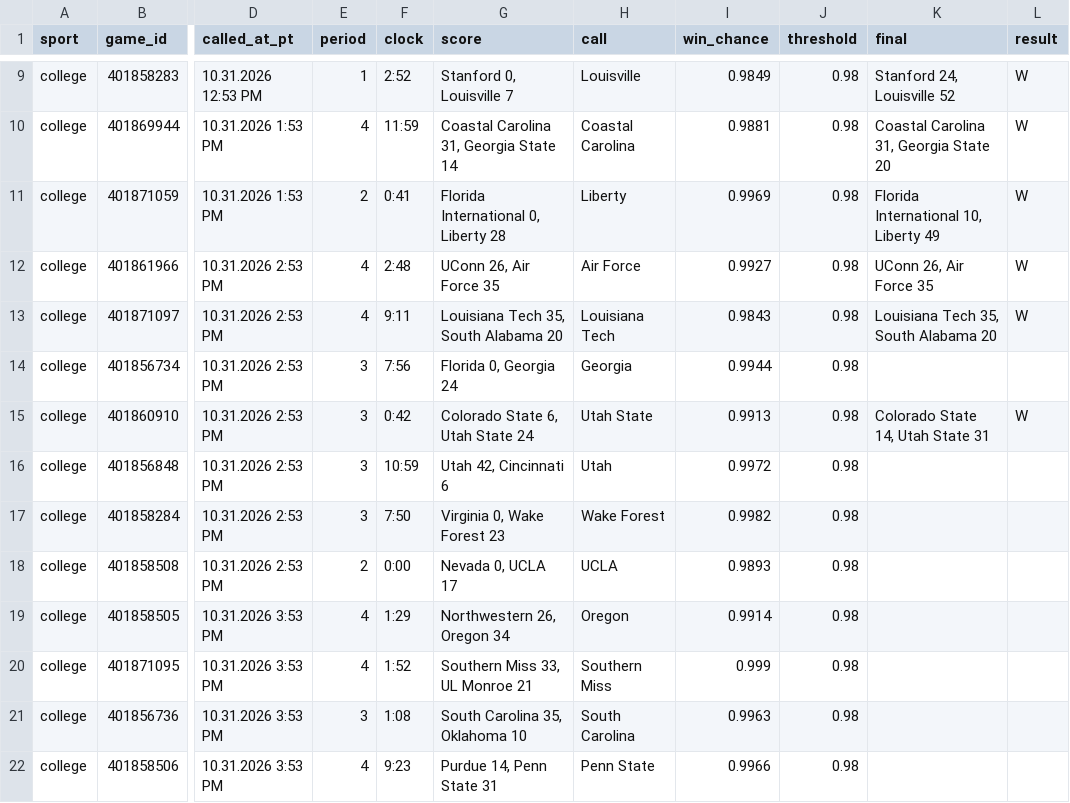
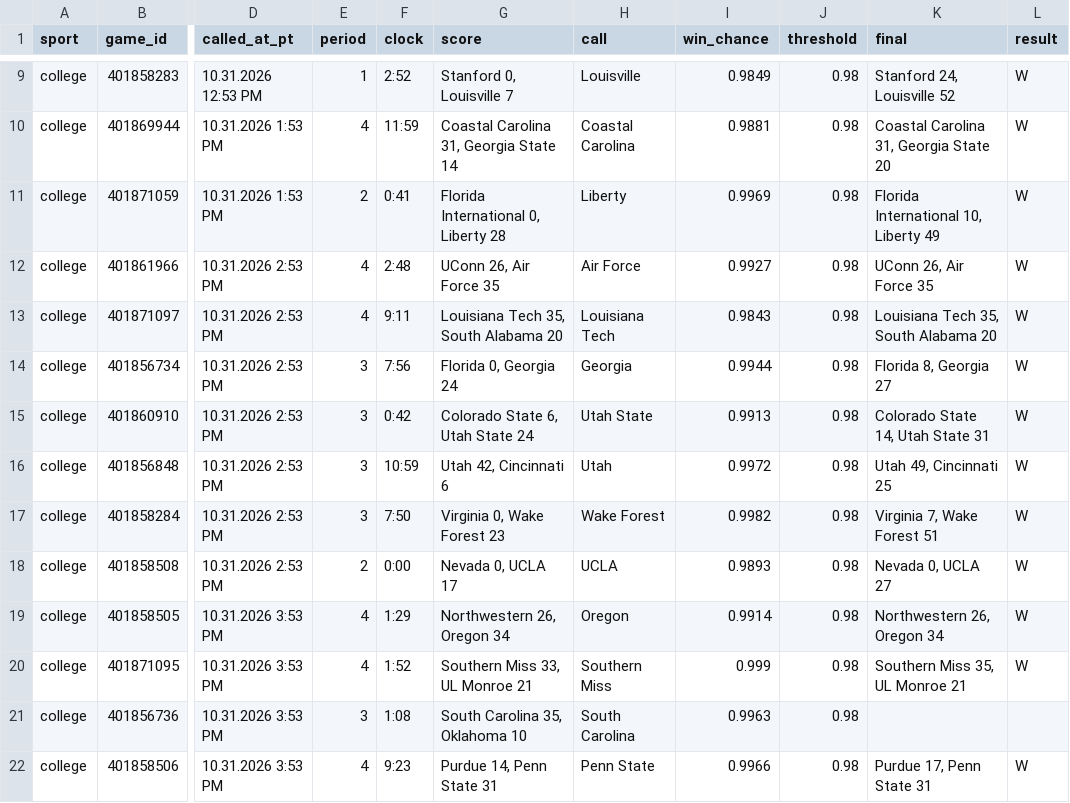
Before and after one commit to stardust1327/sports-engines, a CSV file: results/live_calls_2026-10-31.csv, drawn as a sheet; only a part is shown, gaps mark what is left out; the diff names each change by its address in the sheet, - before the commit and + after, or states it on an @@ line.

```diff
--- a/results/live_calls_2026-10-31.csv
+++ b/results/live_calls_2026-10-31.csv
-K14 (final): (empty)
+K14 (final): Florida 8, Georgia 27
-L14 (result): (empty)
+L14 (result): W
-K16 (final): (empty)
+K16 (final): Utah 49, Cincinnati 25
-L16:L20 (result): (empty)
+L16:L20 (result): W
-K17 (final): (empty)
+K17 (final): Virginia 7, Wake Forest 51
-K18 (final): (empty)
+K18 (final): Nevada 0, UCLA 27
-K19 (final): (empty)
+K19 (final): Northwestern 26, Oregon 34
-K20 (final): (empty)
+K20 (final): Southern Miss 35, UL Monroe 21
-K22 (final): (empty)
+K22 (final): Purdue 17, Penn State 31
-L22 (result): (empty)
+L22 (result): W
```
